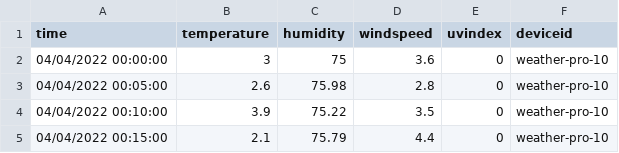
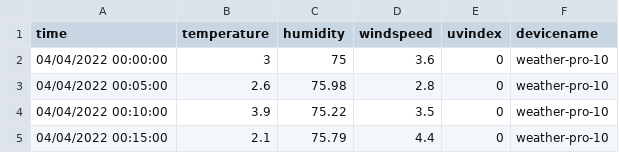
Before and after one commit to nenadveljkovic/Diplomski_TimescaleDB, a CSV file: DataSender/weather-pro-10_data.csv, drawn as a sheet; only a part is shown.

Commit message:
Pocetak izmena zbog dodavanja device_name polja u bazi.

```diff
--- a/DataSender/weather-pro-10_data.csv
+++ b/DataSender/weather-pro-10_data.csv
@@ -1,2 +1,2 @@
-time,temperature,humidity,windspeed,uvindex,deviceid
+time,temperature,humidity,windspeed,uvindex,devicename
 04/04/2022 00:00:00,3,75,3.6,0,weather-pro-10
```
Also changed, not shown: DataSender/weather-pro-1_data.csv, DataSender/weather-pro-2_data.csv, 22 other files.
